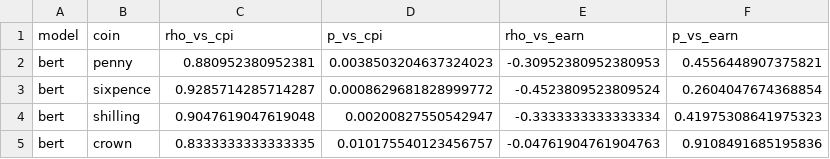
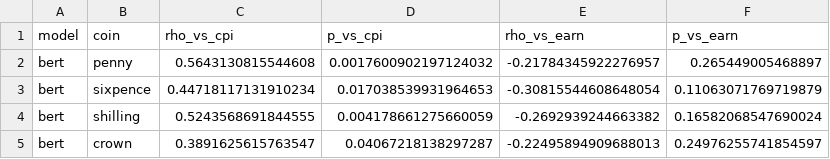
Before and after one commit to Aywa501/macro-series-extraction, a CSV file: data/bert/value_probe/correlation_summary.csv, drawn as a sheet.

```diff
--- a/data/bert/value_probe/correlation_summary.csv
+++ b/data/bert/value_probe/correlation_summary.csv
@@ -1,5 +1,5 @@
 model,coin,rho_vs_cpi,p_vs_cpi,rho_vs_earn,p_vs_earn
-bert,penny,0.880952380952381,0.0038503204637324023,-0.30952380952380953,0.4556448907375821
-bert,sixpence,0.9285714285714287,0.0008629681828999772,-0.4523809523809524,0.2604047674368854
-bert,shilling,0.9047619047619048,0.00200827550542947,-0.3333333333333334,0.41975308641975323
-bert,crown,0.8333333333333335,0.010175540123456757,-0.04761904761904763,0.9108491685195836
+bert,penny,0.5643130815544608,0.0017600902197124032,-0.21784345922276957,0.265449005468897
+bert,sixpence,0.44718117131910234,0.017038539931964653,-0.30815544608648054,0.11063071769719879
+bert,shilling,0.5243568691844555,0.004178661275660059,-0.2692939244663382,0.16582068547690024
+bert,crown,0.3891625615763547,0.04067218138297287,-0.22495894909688013,0.24976255741854597
```
Also changed, not shown: data/bert/value_probe/axes_summary.csv, data/macberth/value_probe/axes_summary.csv, 52 other files.
